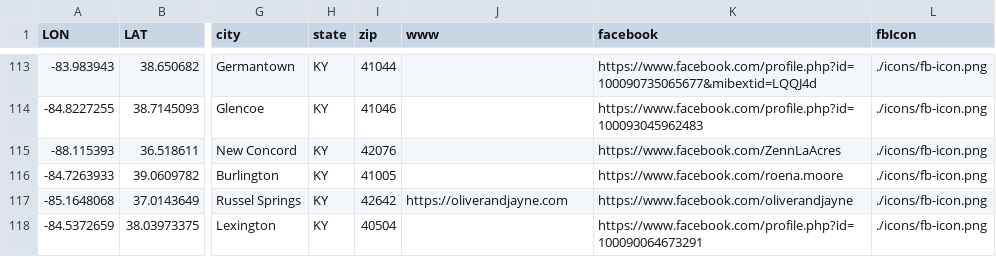
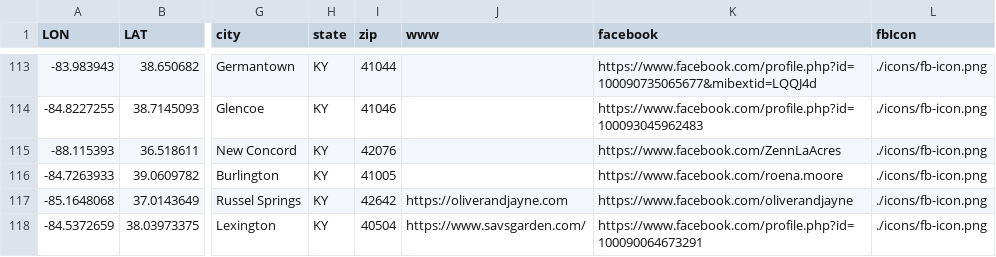
Before and after one commit to UK-Horticulture/KY-Cut-Flowers, a CSV file: data/FlowerGrowerDirectory2023.csv, drawn as a sheet; only a part is shown, gaps mark what is left out; the diff names each change by its address in the sheet, - before the commit and + after, or states it on an @@ line.

Commit message:
add single entry web address

```diff
--- a/data/FlowerGrowerDirectory2023.csv
+++ b/data/FlowerGrowerDirectory2023.csv
-J118 (www): (empty)
+J118 (www): https://www.savsgarden.com/
```
